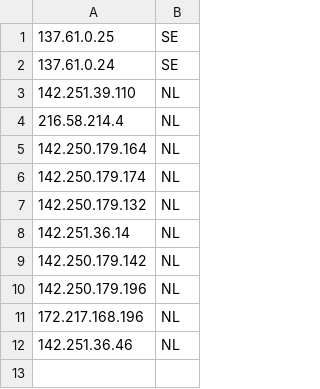
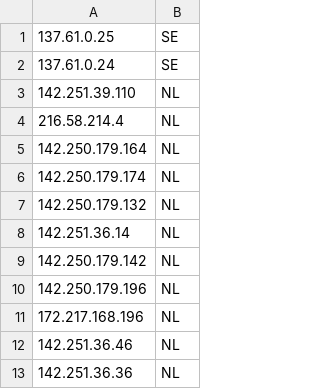
Before and after one commit to GustavLeth/Sustainable_Software_Engineering, a CSV file: backend/ip_data/ip_country_code.csv, drawn as a sheet; the diff names each change by its address in the sheet, - before the commit and + after, or states it on an @@ line.

```diff
--- a/backend/ip_data/ip_country_code.csv
+++ b/backend/ip_data/ip_country_code.csv
+row 13: 142.251.36.36 | NL
```
Also changed, not shown: 4 other files.
